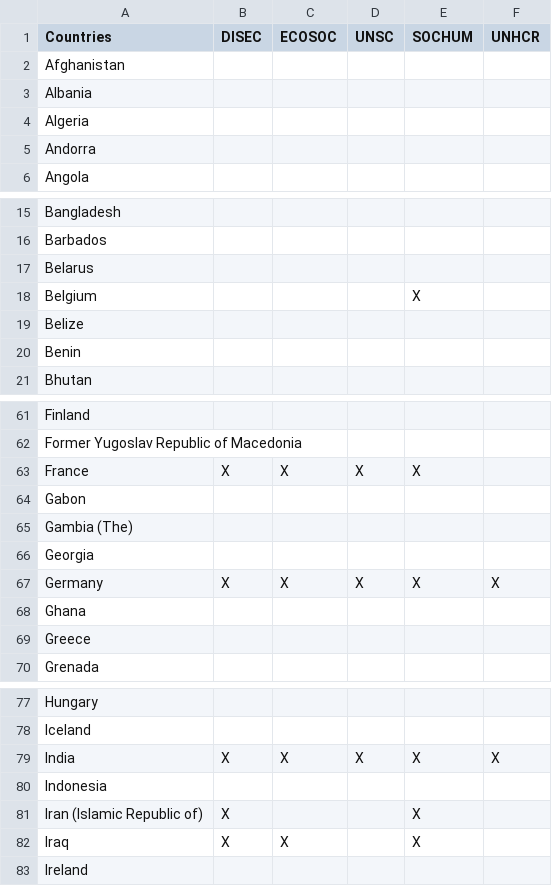
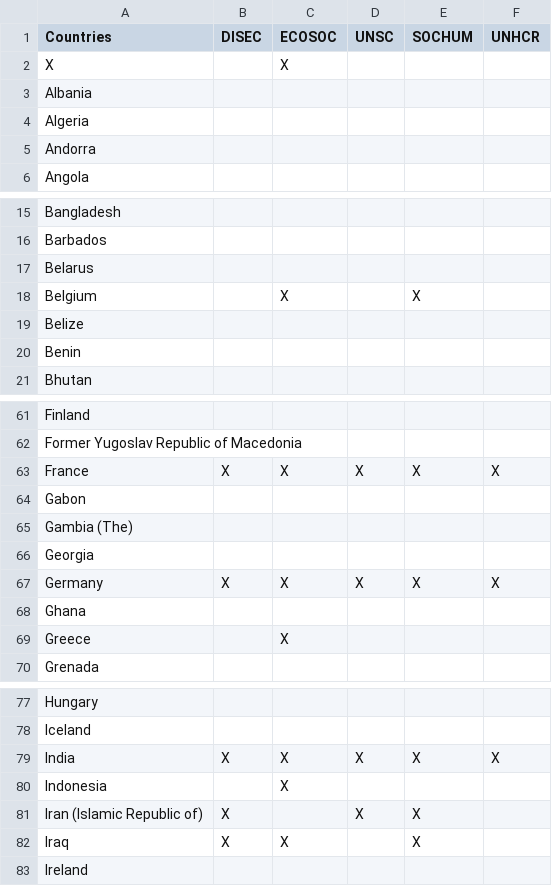
Before and after one commit to diptanshuagrawal/CoEP_MUN, a CSV file: data.csv, drawn as a sheet; only a part is shown, gaps mark what is left out; the diff covers the shown part only.

```diff
--- a/data.csv
+++ b/data.csv
@@ -1,3 +1,3 @@
 Countries,DISEC,ECOSOC,UNSC,SOCHUM,UNHCR
-Afghanistan,,,,,
+X,,X,,,
 Albania,,,,,
@@ -17,3 +17,3 @@ Barbados,,,,,
 Belarus,,,,,
-Belgium,,,,X,
+Belgium,,X,,X,
 Belize,,,,,
@@ -62,3 +62,3 @@ Finland,,,,,
 Former Yugoslav Republic of Macedonia,,,,,
-France,X,X,X,X,
+France,X,X,X,X,X
 Gabon,,,,,
@@ -68,3 +68,3 @@ Germany,X,X,X,X,X
 Ghana,,,,,
-Greece,,,,,
+Greece,,X,,,
 Grenada,,,,,
@@ -79,4 +79,4 @@ Iceland,,,,,
 India,X,X,X,X,X
-Indonesia,,,,,
-Iran (Islamic Republic of),X,,,X,
+Indonesia,,X,,,
+Iran (Islamic Republic of),X,,X,X,
 Iraq,X,X,,X,
```
Also changed, not shown: 4 edited cells elsewhere in this file, 14 other files.
